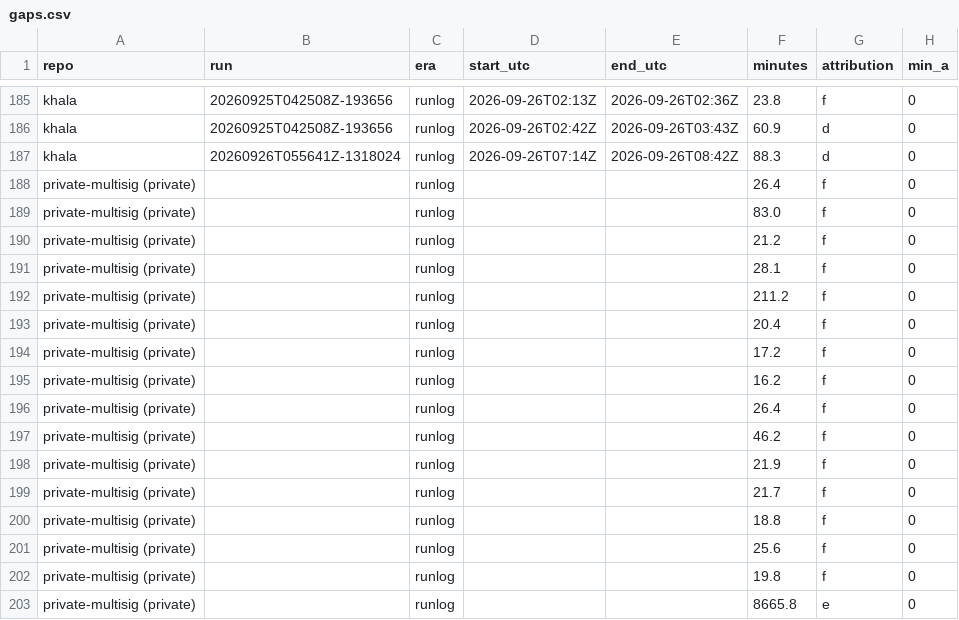
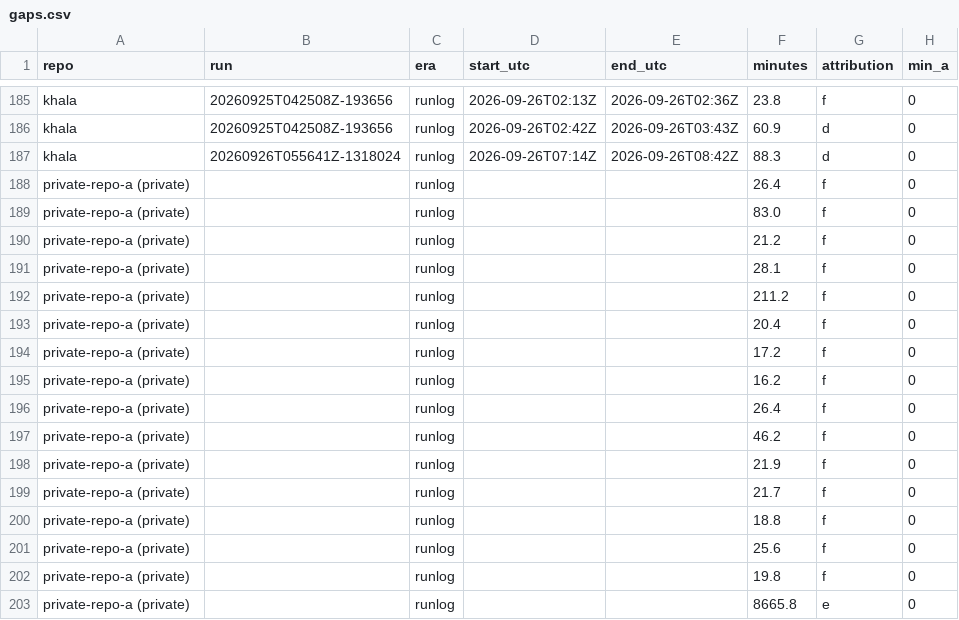
Before and after one commit to aiur-team/aiur, a CSV file: docs/research/refactor-2026-09-26/gaps/gaps.csv, drawn as a sheet; only a part is shown, gaps mark what is left out; the diff names each change by its address in the sheet, - before the commit and + after, or states it on an @@ line.

Commit message:
research: redact private identifiers and record provenance limits

```diff
--- a/docs/research/refactor-2026-09-26/gaps/gaps.csv
+++ b/docs/research/refactor-2026-09-26/gaps/gaps.csv
-A188:A203 (repo): private-multisig (private)
+A188:A203 (repo): private-repo-a (private)
```
Also changed, not shown: docs/research/refactor-2026-09-26/census/executor_sessions.csv, docs/research/refactor-2026-09-26/census/github.csv, 29 other files.
